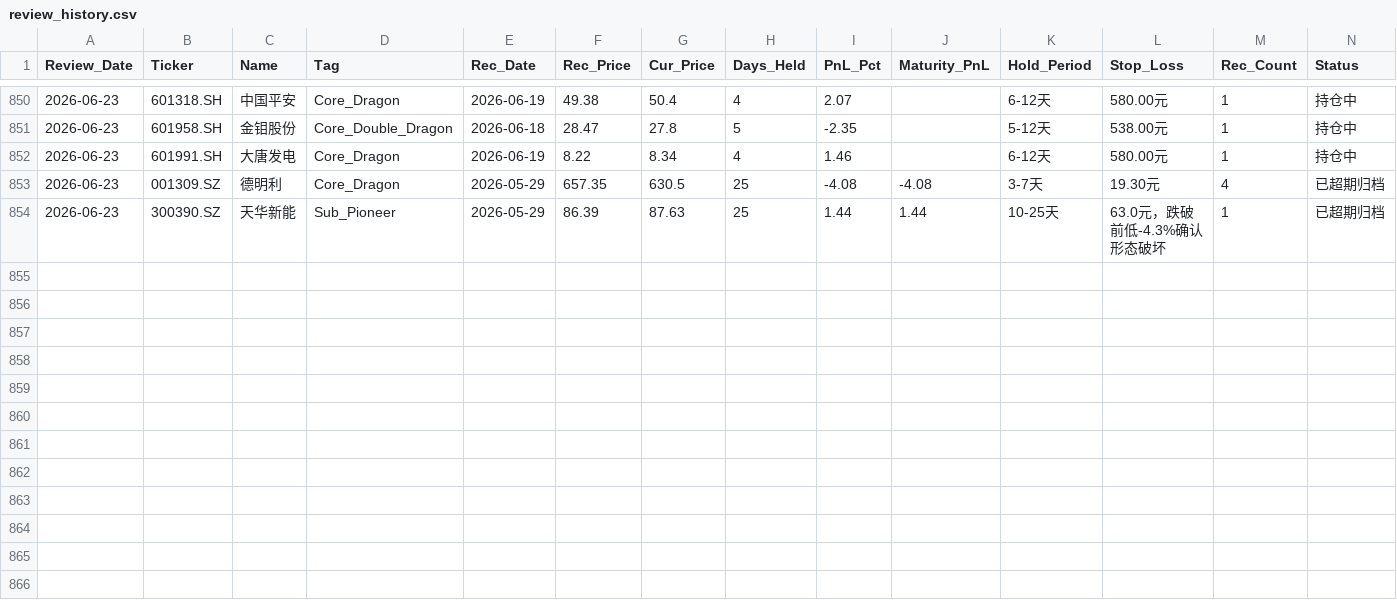
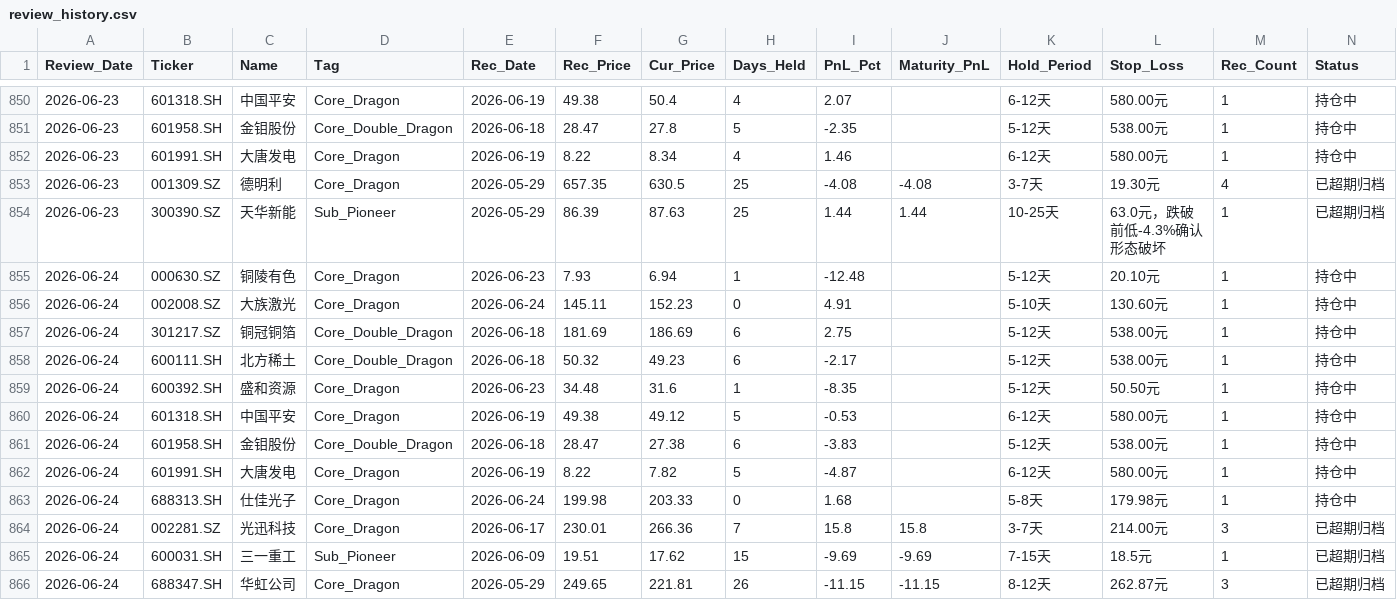
Before and after one commit to wijouyang-lab/a, a CSV file: review_history.csv, drawn as a sheet; only a part is shown, gaps mark what is left out; rows hold the shown columns only; the diff names each change by its address in the sheet, - before the commit and + after, or states it on an @@ line.

```diff
--- a/review_history.csv
+++ b/review_history.csv
+row 855: 2026-06-24 | 000630.SZ | 铜陵有色 | Core_Dragon | 2026-06-23 | 7.93 | 6.94 | 1 | -12.48 |  | 5-12天 | 20.10元 | 1 | 持仓中
+row 856: 2026-06-24 | 002008.SZ | 大族激光 | Core_Dragon | 2026-06-24 | 145.11 | 152.23 | 0 | 4.91 |  | 5-10天 | 130.60元 | 1 | 持仓中
+row 857: 2026-06-24 | 301217.SZ | 铜冠铜箔 | Core_Double_Dragon | 2026-06-18 | 181.69 | 186.69 | 6 | 2.75 |  | 5-12天 | 538.00元 | 1 | 持仓中
+row 858: 2026-06-24 | 600111.SH | 北方稀土 | Core_Double_Dragon | 2026-06-18 | 50.32 | 49.23 | 6 | -2.17 |  | 5-12天 | 538.00元 | 1 | 持仓中
+row 859: 2026-06-24 | 600392.SH | 盛和资源 | Core_Dragon | 2026-06-23 | 34.48 | 31.6 | 1 | -8.35 |  | 5-12天 | 50.50元 | 1 | 持仓中
+row 860: 2026-06-24 | 601318.SH | 中国平安 | Core_Dragon | 2026-06-19 | 49.38 | 49.12 | 5 | -0.53 |  | 6-12天 | 580.00元 | 1 | 持仓中
+row 861: 2026-06-24 | 601958.SH | 金钼股份 | Core_Double_Dragon | 2026-06-18 | 28.47 | 27.38 | 6 | -3.83 |  | 5-12天 | 538.00元 | 1 | 持仓中
+row 862: 2026-06-24 | 601991.SH | 大唐发电 | Core_Dragon | 2026-06-19 | 8.22 | 7.82 | 5 | -4.87 |  | 6-12天 | 580.00元 | 1 | 持仓中
+row 863: 2026-06-24 | 688313.SH | 仕佳光子 | Core_Dragon | 2026-06-24 | 199.98 | 203.33 | 0 | 1.68 |  | 5-8天 | 179.98元 | 1 | 持仓中
+row 864: 2026-06-24 | 002281.SZ | 光迅科技 | Core_Dragon | 2026-06-17 | 230.01 | 266.36 | 7 | 15.8 | 15.8 | 3-7天 | 214.00元 | 3 | 已超期归档
+row 865: 2026-06-24 | 600031.SH | 三一重工 | Sub_Pioneer | 2026-06-09 | 19.51 | 17.62 | 15 | -9.69 | -9.69 | 7-15天 | 18.5元 | 1 | 已超期归档
+row 866: 2026-06-24 | 688347.SH | 华虹公司 | Core_Dragon | 2026-05-29 | 249.65 | 221.81 | 26 | -11.15 | -11.15 | 8-12天 | 262.87元 | 3 | 已超期归档
```
